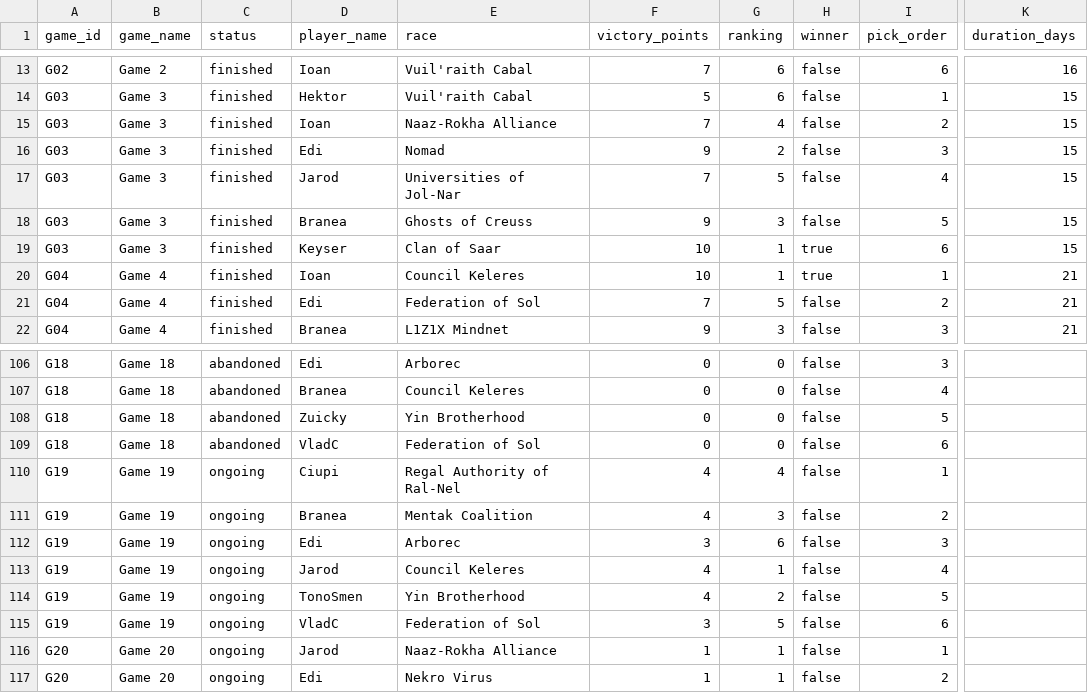
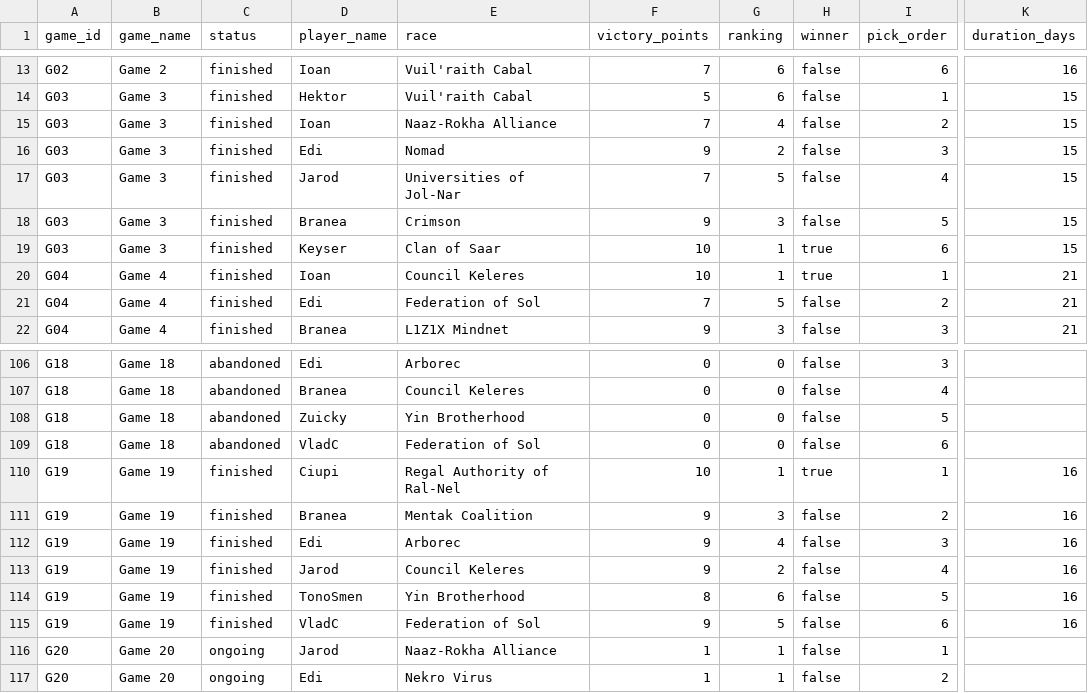
Before and after one commit to hansagif/ti4-reporter, a CSV file: data/games.csv, drawn as a sheet; only a part is shown, gaps mark what is left out; the diff names each change by its address in the sheet, - before the commit and + after, or states it on an @@ line.

Commit message:
Game 19 finished (Ciupi wins), fix Branea G3 race, TonoSmen VP fix

```diff
--- a/data/games.csv
+++ b/data/games.csv
-E18 (race): Ghosts of Creuss
+E18 (race): Crimson
-C110:C115 (status): ongoing
+C110:C115 (status): finished
-F110 (victory_points): 4
+F110 (victory_points): 10
-G110 (ranking): 4
+G110 (ranking): 1
-H110 (winner): false
+H110 (winner): true
-K110:K115 (duration_days): (empty)
+K110:K115 (duration_days): 16
-F111 (victory_points): 4
+F111 (victory_points): 9
-F112 (victory_points): 3
+F112 (victory_points): 9
-G112 (ranking): 6
+G112 (ranking): 4
-F113 (victory_points): 4
+F113 (victory_points): 9
-G113 (ranking): 1
+G113 (ranking): 2
-F114 (victory_points): 4
+F114 (victory_points): 8
-G114 (ranking): 2
+G114 (ranking): 6
-F115 (victory_points): 3
+F115 (victory_points): 9
```
